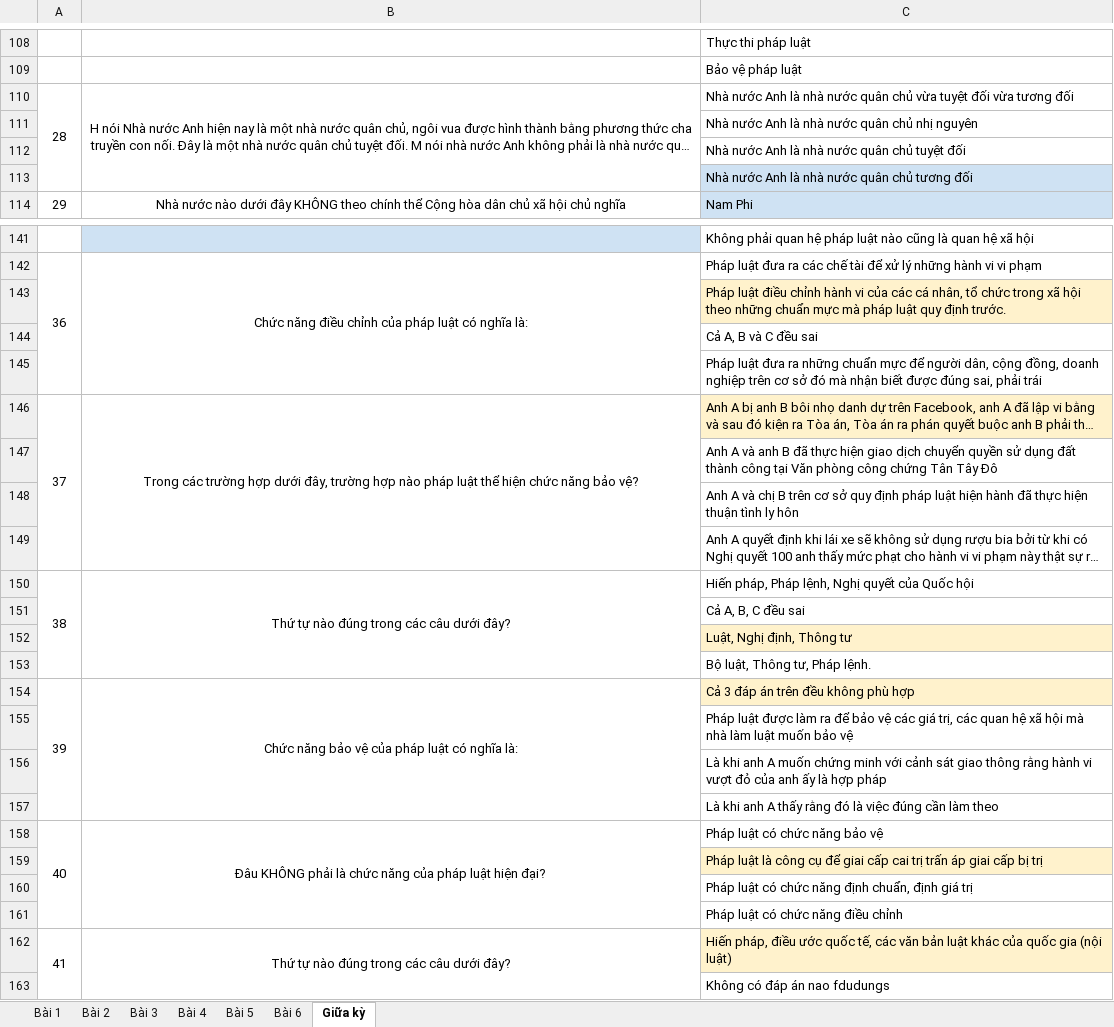
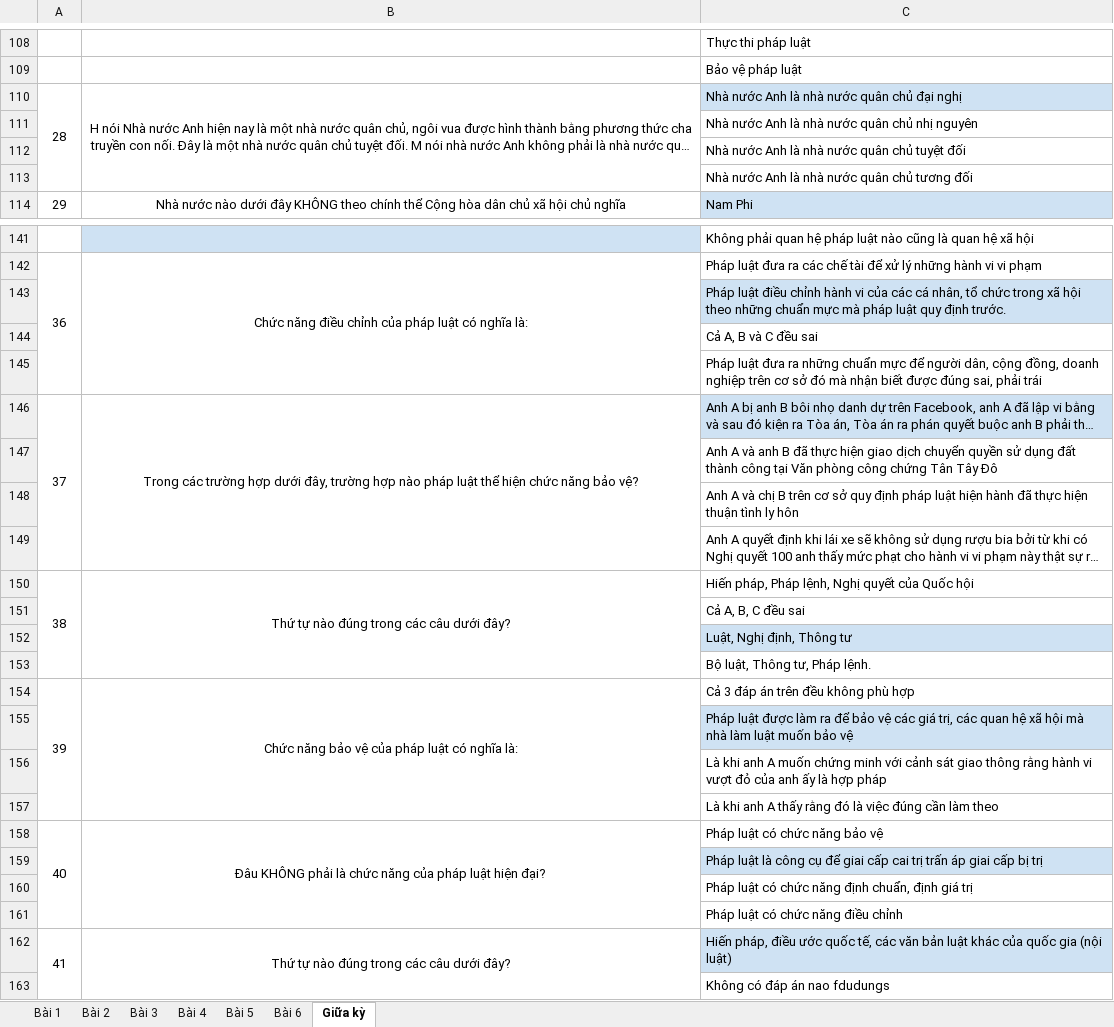
Before and after one commit to nmhienbn/PLNNStudy, an Excel workbook: plnn.xlsx, sheet Giữa kỳ, drawn as a sheet; only a part is shown, gaps mark what is left out; long unchanged cells end in …; values as stored, in another font and other column widths than the file's, no borders; the diff names each change by its address in the sheet, - before the commit and + after, or states it on an @@ line.

```diff
--- a/plnn.xlsx (sheet Giữa kỳ)
+++ b/plnn.xlsx (sheet Giữa kỳ)
-C110: …quân chủ vừa tuyệt đối vừa tương đối
+C110: …quân chủ đại nghị
-C110 fill: none
+C110 fill: #CFE2F3
-C113 fill: #CFE2F3
+C113 fill: none
-C143 fill: #FFF2CC
+C143 fill: #CFE2F3
-C146 fill: #FFF2CC
+C146 fill: #CFE2F3
-C152 fill: #FFF2CC
+C152 fill: #CFE2F3
-C154 fill: #FFF2CC
+C154 fill: none
-C155 fill: none
+C155 fill: #CFE2F3
-C159 fill: #FFF2CC
+C159 fill: #CFE2F3
-C162 fill: #FFF2CC
+C162 fill: #CFE2F3
```
Also changed, not shown: 2 other files.
